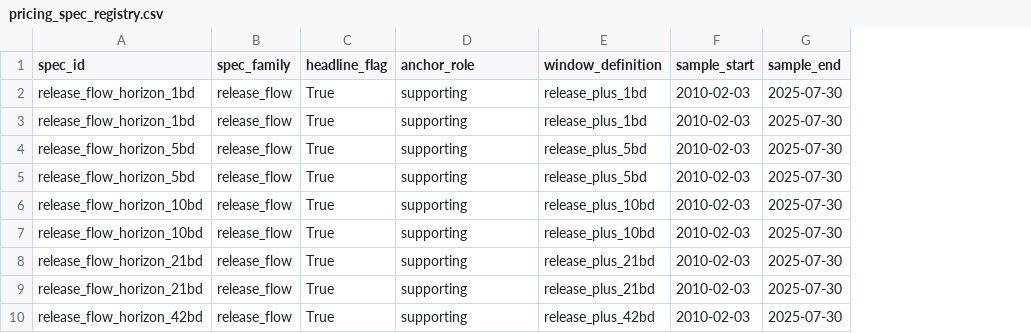
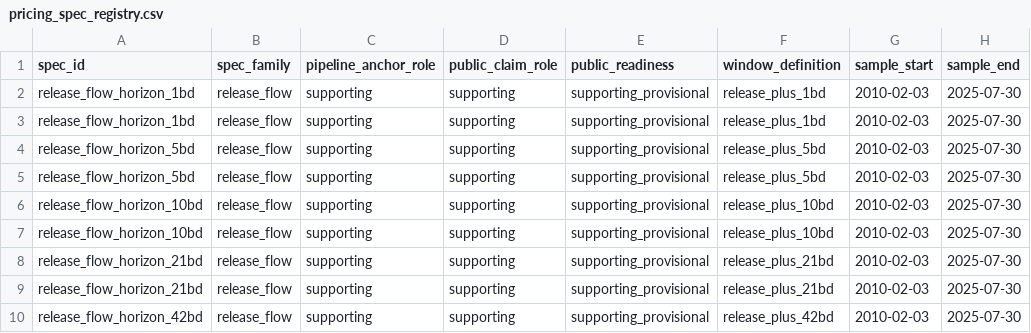
Before and after one commit to smkwray/qrawatch, a CSV file: site/data/pricing_spec_registry.csv, drawn as a sheet; only a part is shown; removed rows and columns are numbered as before the commit, all else as after; the diff covers the shown part only; the diff names each change by its address in the sheet, - before the commit and + after, or states it on an @@ line.

```diff
--- a/site/data/pricing_spec_registry.csv
+++ b/site/data/pricing_spec_registry.csv
-column C (headline_flag), rows 2-10: all True
+column D (public_claim_role), rows 2-10: all supporting
+column E (public_readiness), rows 2-10: all supporting_provisional
-C1: anchor_role
+C1: pipeline_anchor_role
```
Also changed, not shown: 11 edited cells elsewhere in this file, site/data/dataset_status.csv, site/data/pricing_regression_robustness.csv, 36 other files.
